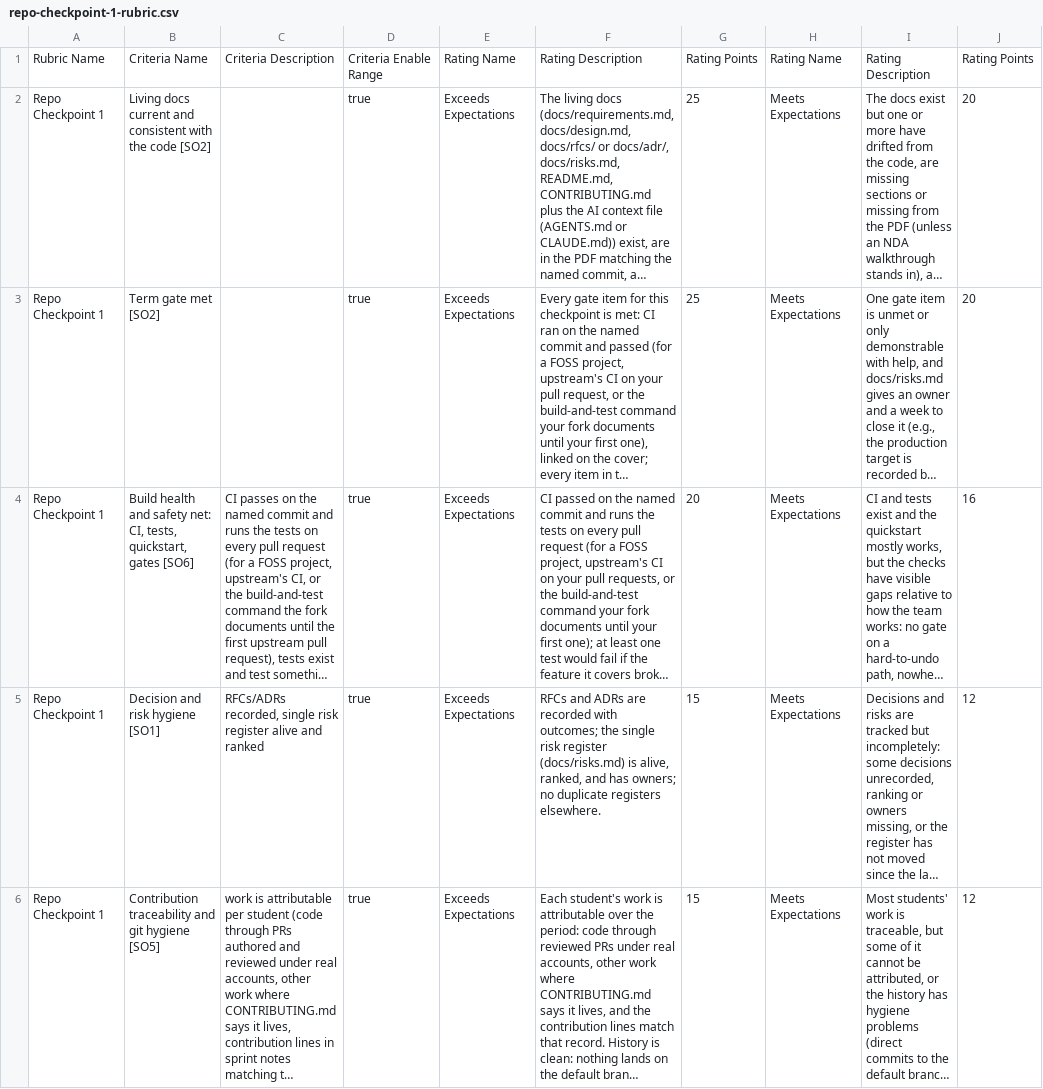
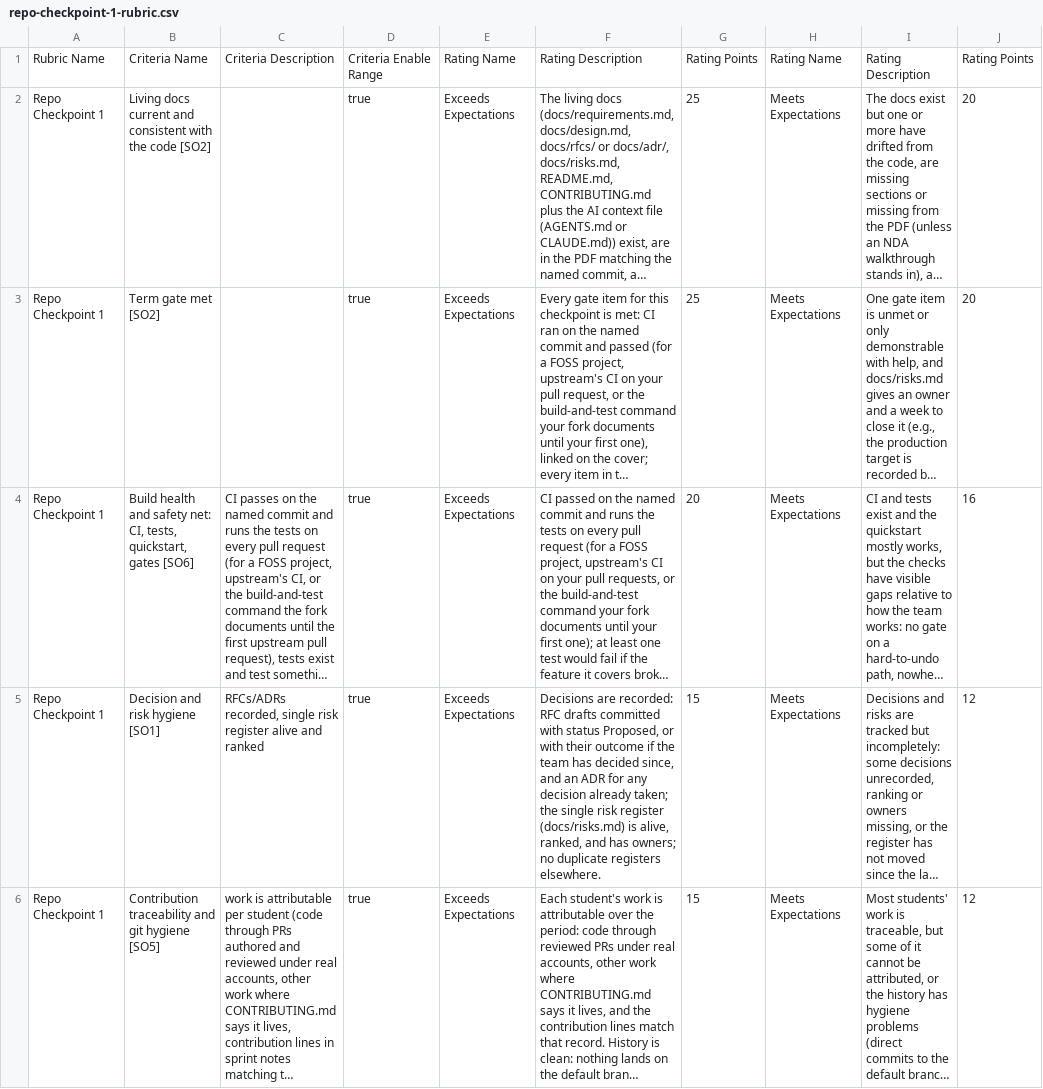
Before and after one commit to adulbrich/cs-capstone-handbook, a CSV file: canvas/assignments/repo-checkpoint/repo-checkpoint-1-rubric.csv, drawn as a sheet; only a part is shown; long unchanged cells end in …; the diff names each change by its address in the sheet, - before the commit and + after, or states it on an @@ line.

```diff
--- a/canvas/assignments/repo-checkpoint/repo-checkpoint-1-rubric.csv
+++ b/canvas/assignments/repo-checkpoint/repo-checkpoint-1-rubric.csv
-F5: RFCs and ADRs are recorded with outcomes; the single…
+F5: Decisions are recorded: RFC drafts committed with status Proposed, or with their outcome if the team has decided since, and an ADR for any decision already taken; the single…
```
Also changed, not shown: canvas/assignments/defense/defense-rubric.csv, canvas/assignments/rfc/rfc-draft-rubric.csv, 14 other files.
